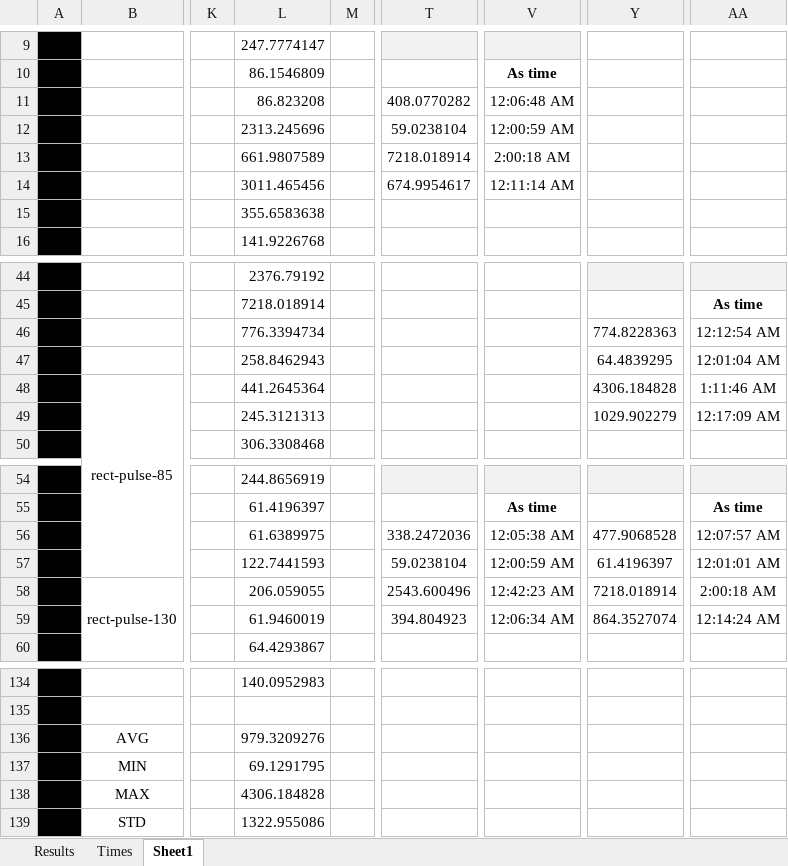
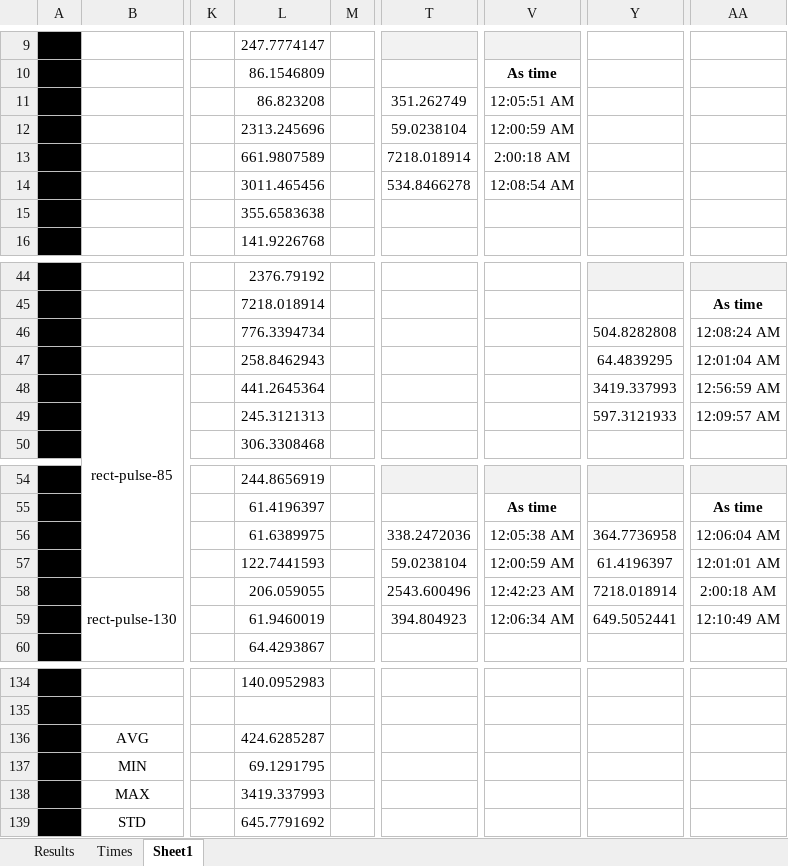
Before and after one commit to foselab/HECATE-Bikes, an Excel workbook: Replication_Package/Results.xlsx, sheet Sheet1, drawn as a sheet; only a part is shown, gaps mark what is left out; values as stored, in another font and other column widths than the file's, no borders; the diff covers the shown part only; the diff names each change by its address in the sheet, - before the commit and + after, or states it on an @@ line.

```diff
--- a/Replication_Package/Results.xlsx (sheet Sheet1)
+++ b/Replication_Package/Results.xlsx (sheet Sheet1)
-T11: 408.0770282
+T11: 351.262749
-V11: 12:06:48 AM
+V11: 12:05:51 AM
-T14: 674.9954617
+T14: 534.8466278
-V14: 12:11:14 AM
+V14: 12:08:54 AM
-Y46: 774.8228363
+Y46: 504.8282808
-AA46: 12:12:54 AM
+AA46: 12:08:24 AM
-Y48: 4306.184828
+Y48: 3419.337993
-AA48: 1:11:46 AM
+AA48: 12:56:59 AM
-Y49: 1029.902279
+Y49: 597.3121933
-AA49: 12:17:09 AM
+AA49: 12:09:57 AM
-Y56: 477.9068528
+Y56: 364.7736958
-AA56: 12:07:57 AM
+AA56: 12:06:04 AM
-Y59: 864.3527074
+Y59: 649.5052441
-AA59: 12:14:24 AM
+AA59: 12:10:49 AM
-L136: 979.3209276
+L136: 424.6285287
-L138: 4306.184828
+L138: 3419.337993
-L139: 1322.955086
+L139: 645.7791692
```
Also changed, not shown: 16 edited cells elsewhere in this sheet.
